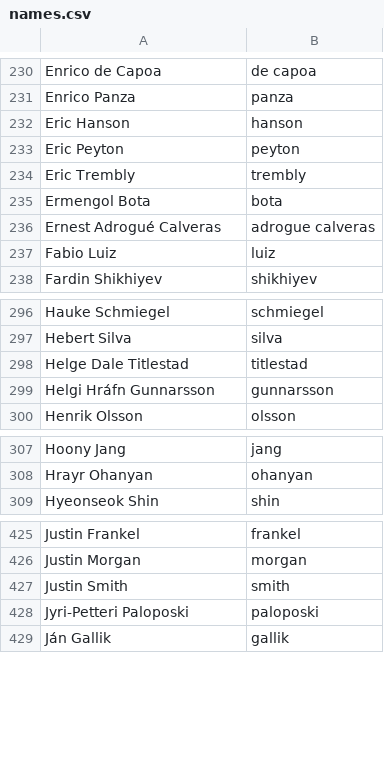
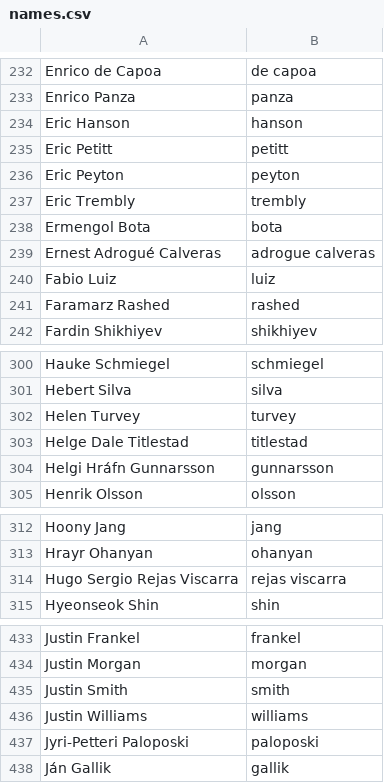
Before and after one commit to twse/random-stuff, a CSV file: names.csv, drawn as a sheet; only a part is shown, gaps mark what is left out; the diff covers the shown part only; the diff names each change by its address in the sheet, - before the commit and + after, or states it on an @@ line.

```diff
--- a/names.csv
+++ b/names.csv
+row 235: Eric Petitt | petitt
+row 241: Faramarz Rashed | rashed
+row 302: Helen Turvey | turvey
+row 314: Hugo Sergio Rejas Viscarra | rejas viscarra
+row 436: Justin Williams | williams
```
Also changed, not shown: 16 added rows, 1 removed row and 1 moved row elsewhere in this file.
